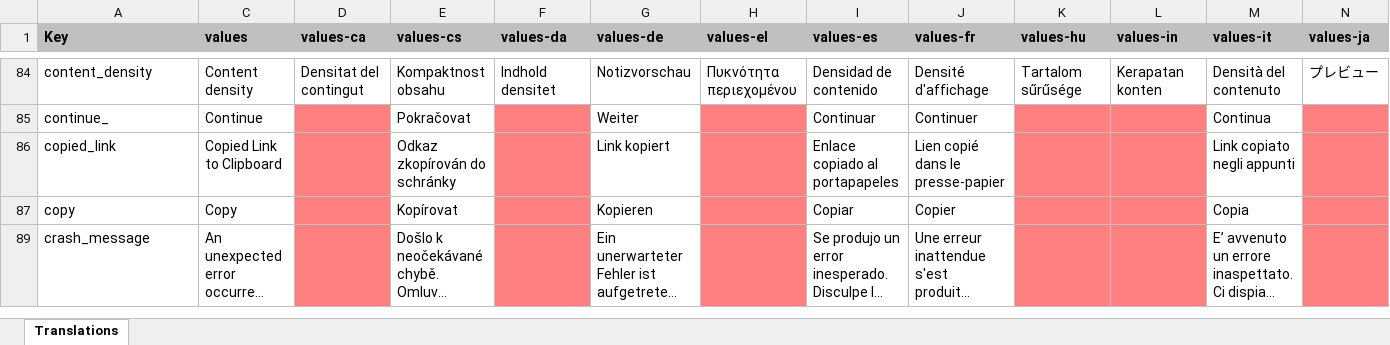
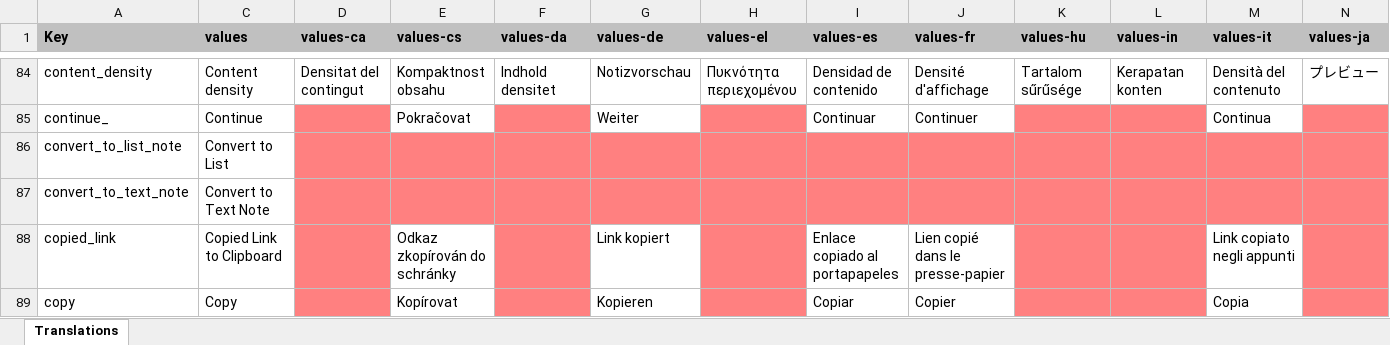
Before and after one commit to PhilKes/NotallyX, an Excel workbook: app/translations.xlsx, sheet Translations, drawn as a sheet; only a part is shown, gaps mark what is left out; the shorter side is filled out with more unchanged rows; long unchanged cells end in …; values as stored, in another font and other column widths than the file's, no borders; charts and pictures not drawn; rows hold the shown columns only; the diff names each change by its address in the sheet, - before the commit and + after, or states it on an @@ line.

Commit message:
Add convert from/to list/text note actions

```diff
--- a/app/translations.xlsx (sheet Translations)
+++ b/app/translations.xlsx (sheet Translations)
+row 86: convert_to_list_note | Convert to List
+row 87: convert_to_text_note | Convert to Text Note
```
Also changed, not shown: hidden cells, 5 other files.
